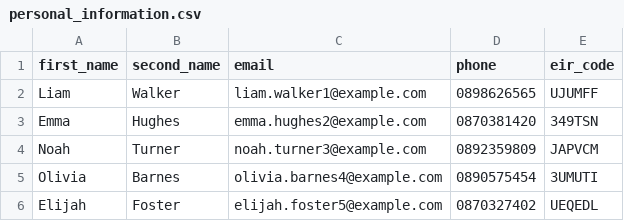
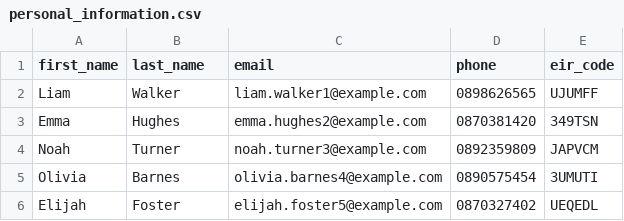
Before and after one commit to CCT-Dublin/ca-2-server-side-programming-jfmacedo, a CSV file: personal_information.csv, drawn as a sheet; only a part is shown.

Commit message:
Fix CSV header, switch to last_name and update eircode validation

```diff
--- a/personal_information.csv
+++ b/personal_information.csv
@@ -1,2 +1,2 @@
-first_name,second_name,email,phone,eir_code
+first_name,last_name,email,phone,eir_code
 Liam,Walker,liam.walker1@example.com,0898626565,UJUMFF
```
Also changed, not shown: 7 other files.
